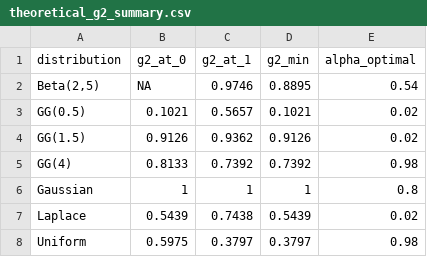
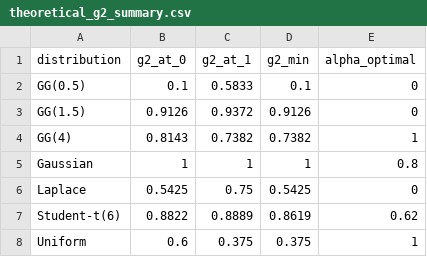
Before and after one commit to SZabolotnii/Ku-PATP-code-supplement, a CSV file: R/results/theoretical_g2_summary.csv, drawn as a sheet.

```diff
--- a/R/results/theoretical_g2_summary.csv
+++ b/R/results/theoretical_g2_summary.csv
@@ -1,8 +1,8 @@
 "distribution","g2_at_0","g2_at_1","g2_min","alpha_optimal"
-"Beta(2,5)",NA,0.9746,0.8895,0.54
-"GG(0.5)",0.1021,0.5657,0.1021,0.02
-"GG(1.5)",0.9126,0.9362,0.9126,0.02
-"GG(4)",0.8133,0.7392,0.7392,0.98
+"GG(0.5)",0.1,0.5833,0.1,0
+"GG(1.5)",0.9126,0.9372,0.9126,0
+"GG(4)",0.8143,0.7382,0.7382,1
 "Gaussian",1,1,1,0.8
-"Laplace",0.5439,0.7438,0.5439,0.02
-"Uniform",0.5975,0.3797,0.3797,0.98
+"Laplace",0.5425,0.75,0.5425,0
+"Student-t(6)",0.8822,0.8889,0.8619,0.62
+"Uniform",0.6,0.375,0.375,1
```
Also changed, not shown: R/results/monte_carlo.csv, R/results/monte_carlo_summary.csv, 27 other files.
